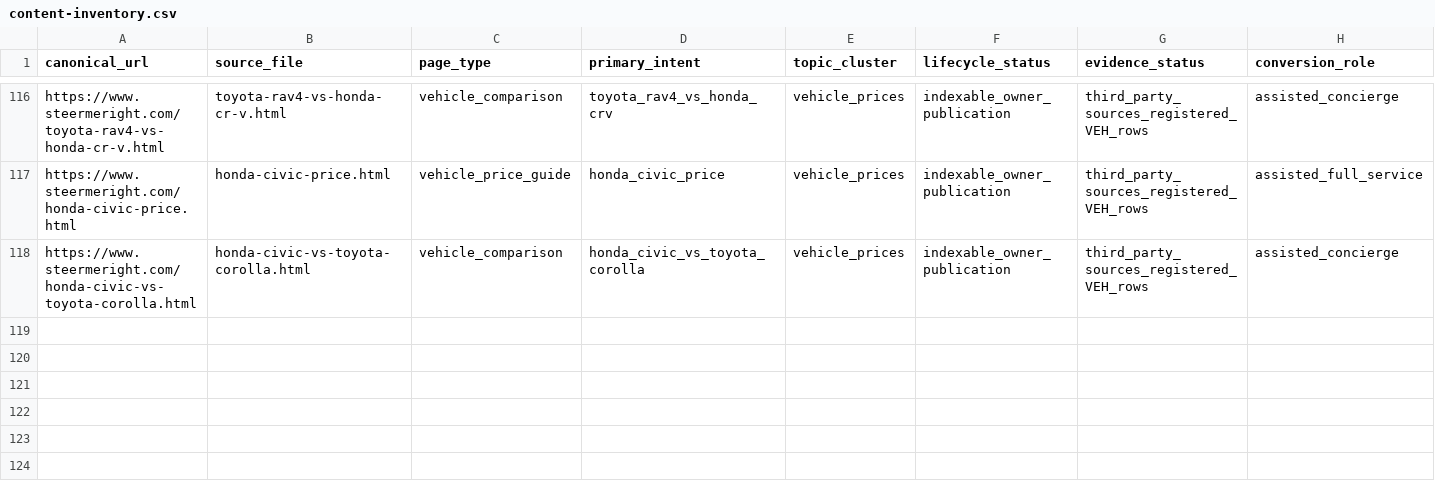
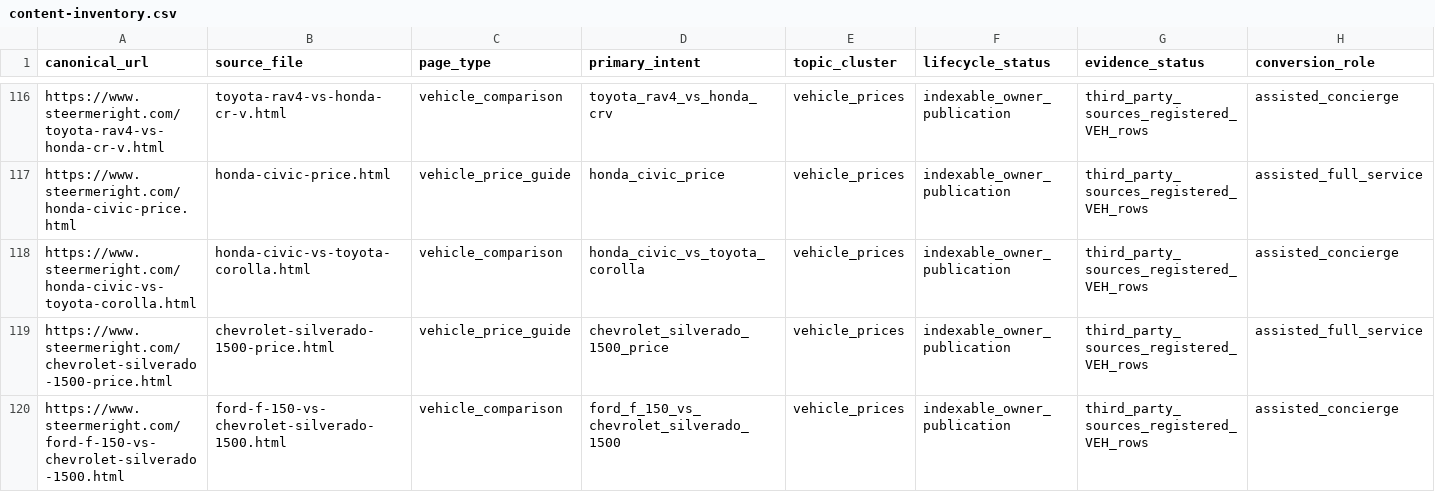
Before and after one commit to m1jenkins/Barton, a CSV file: data/content-inventory.csv, drawn as a sheet; only a part is shown, gaps mark what is left out; rows hold the shown columns only; the diff names each change by its address in the sheet, - before the commit and + after, or states it on an @@ line.

```diff
--- a/data/content-inventory.csv
+++ b/data/content-inventory.csv
+row 119: https://www.steermeright.com/chevrolet-silverado-1500-price.html | chevrolet-silverado-1500-price.html | vehicle_price_guide | chevrolet_silverado_1500_price | vehicle_prices | indexable_owner_publication | third_party_sources_registered_VEH_rows | assisted_full_service
+row 120: https://www.steermeright.com/ford-f-150-vs-chevrolet-silverado-1500.html | ford-f-150-vs-chevrolet-silverado-1500.html | vehicle_comparison | ford_f_150_vs_chevrolet_silverado_1500 | vehicle_prices | indexable_owner_publication | third_party_sources_registered_VEH_rows | assisted_concierge
```
Also changed, not shown: docs/seo-execution/query-map.csv, 43 other files.
